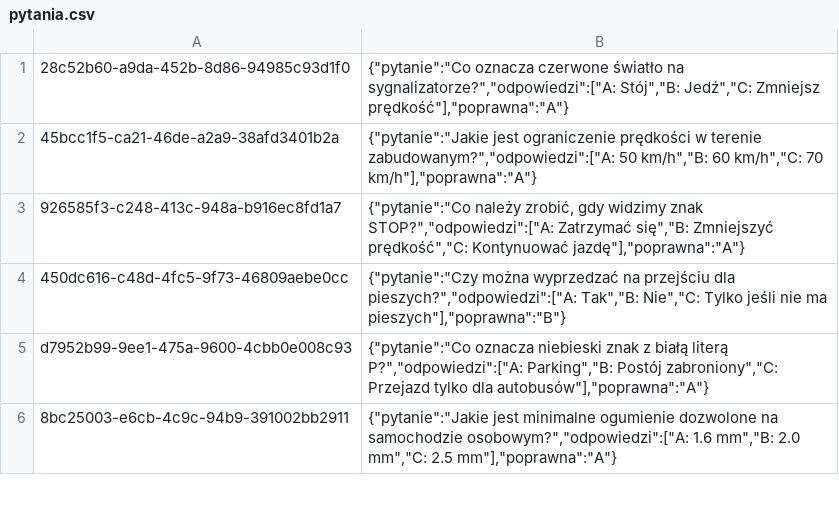
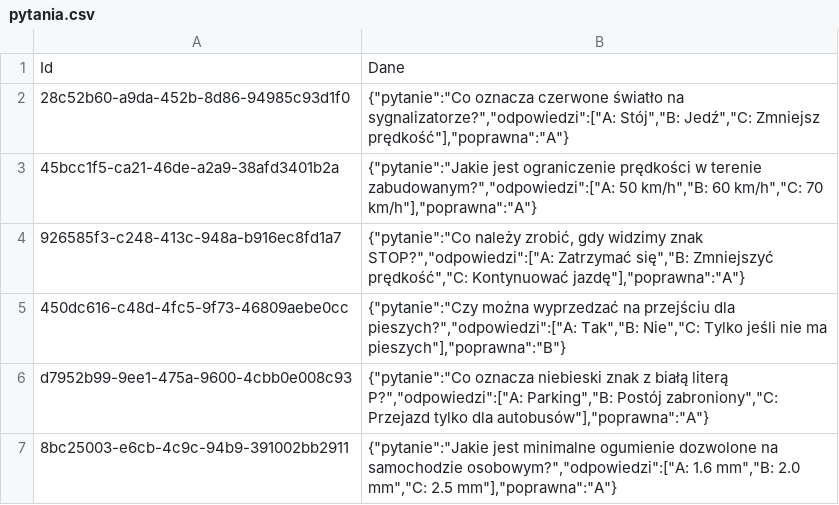
Before and after one commit to KanarekLife/HD, a CSV file: lab02/data/pytania.csv, drawn as a sheet; only a part is shown; the diff names each change by its address in the sheet, - before the commit and + after, or states it on an @@ line.

Commit message:
data generator - beta version

```diff
--- a/lab02/data/pytania.csv
+++ b/lab02/data/pytania.csv
+row 1: Id | Dane
```
Also changed, not shown: 6 other files.
